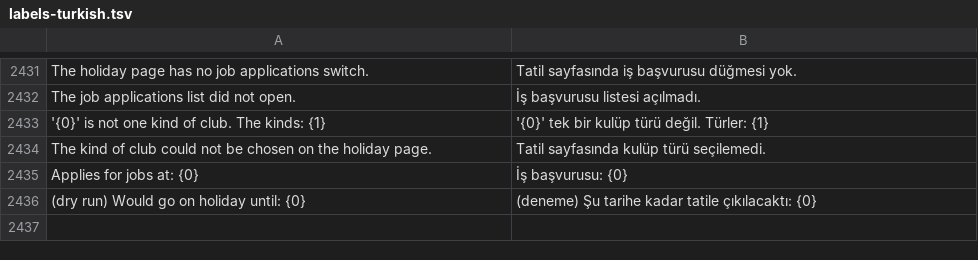
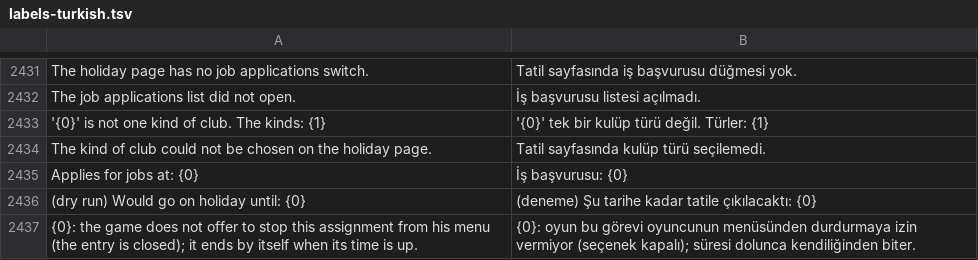
Before and after one commit to farukkavlak/fm-cli, a TSV file: cli/fm/labels-turkish.tsv, drawn as a sheet; only a part is shown, gaps mark what is left out.

```diff
--- a/cli/fm/labels-turkish.tsv
+++ b/cli/fm/labels-turkish.tsv
@@ -2436 +2436,2 @@ Applies for jobs at: {0}	İş başvurusu: {0}
 (dry run) Would go on holiday until: {0}	(deneme) Şu tarihe kadar tatile çıkılacaktı: {0}
+{0}: the game does not offer to stop this assignment from his menu (the entry is closed); it ends by itself when its time is up.	{0}: oyun bu görevi oyuncunun menüsünden durdurmaya izin vermiyor (seçenek kapalı); süresi dolunca kendiliğinden biter.
```
Also changed, not shown: 3 other files.
